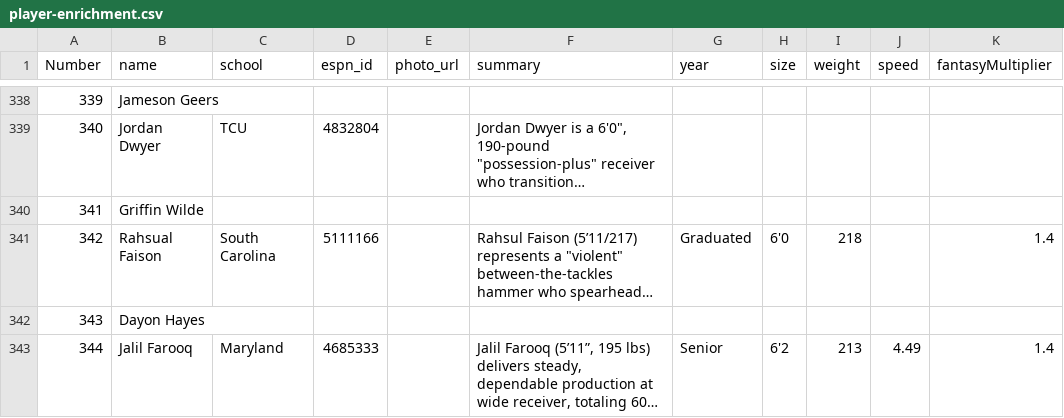
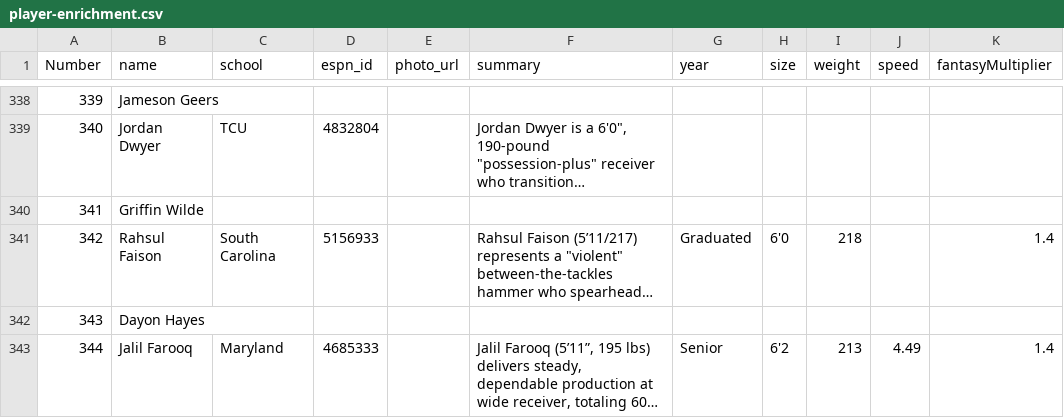
Before and after one commit to skjjcruz/Owner-Dashboard--V7, a CSV file: player-enrichment.csv, drawn as a sheet; only a part is shown, gaps mark what is left out; long unchanged cells end in …; the diff names each change by its address in the sheet, - before the commit and + after, or states it on an @@ line.

Commit message:
Update player-enrichment.csv

```diff
--- a/player-enrichment.csv
+++ b/player-enrichment.csv
-B341 (name): Rahsual Faison
+B341 (name): Rahsul Faison
-D341 (espn_id): 5111166
+D341 (espn_id): 5156933
```
